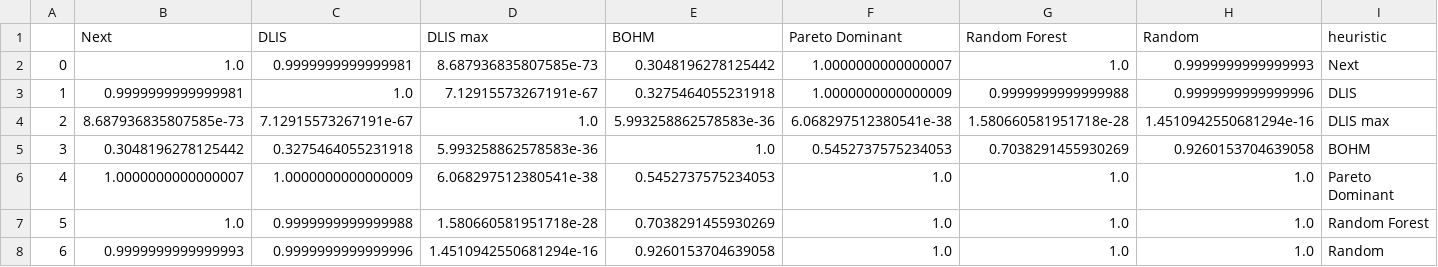
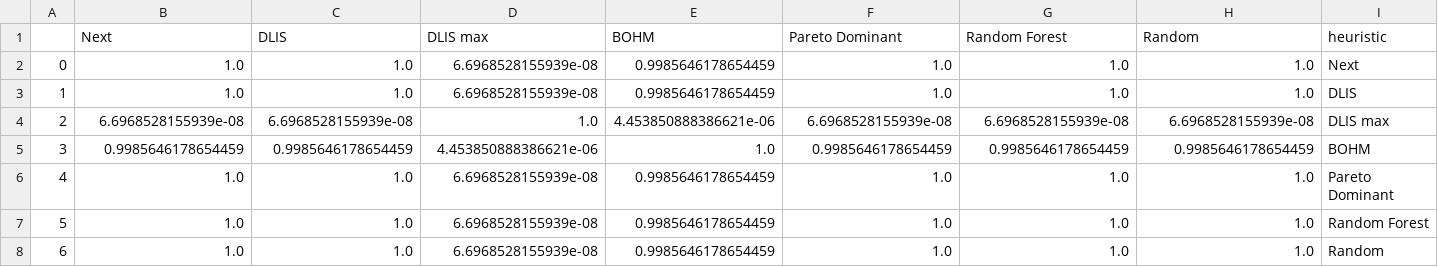
Before and after one commit to Saduras/SAT-solver, a CSV file: data/damhard_p_value_solved_sudoku.csv, drawn as a sheet.

Commit message:
Use correct source data for p-values

```diff
--- a/data/damhard_p_value_solved_sudoku.csv
+++ b/data/damhard_p_value_solved_sudoku.csv
@@ -1,8 +1,8 @@
 ,Next,DLIS,DLIS max,BOHM,Pareto Dominant,Random Forest,Random,heuristic
-0,1.0,0.9999999999999981,8.687936835807585e-73,0.3048196278125442,1.0000000000000007,1.0,0.9999999999999993,Next
-1,0.9999999999999981,1.0,7.12915573267191e-67,0.3275464055231918,1.0000000000000009,0.9999999999999988,0.9999999999999996,DLIS
-2,8.687936835807585e-73,7.12915573267191e-67,1.0,5.993258862578583e-36,6.068297512380541e-38,1.580660581951718e-28,1.4510942550681294e-16,DLIS max
-3,0.3048196278125442,0.3275464055231918,5.993258862578583e-36,1.0,0.5452737575234053,0.7038291455930269,0.9260153704639058,BOHM
-4,1.0000000000000007,1.0000000000000009,6.068297512380541e-38,0.5452737575234053,1.0,1.0,1.0,Pareto Dominant
-5,1.0,0.9999999999999988,1.580660581951718e-28,0.7038291455930269,1.0,1.0,1.0,Random Forest
-6,0.9999999999999993,0.9999999999999996,1.4510942550681294e-16,0.9260153704639058,1.0,1.0,1.0,Random
+0,1.0,1.0,6.6968528155939e-08,0.9985646178654459,1.0,1.0,1.0,Next
+1,1.0,1.0,6.6968528155939e-08,0.9985646178654459,1.0,1.0,1.0,DLIS
+2,6.6968528155939e-08,6.6968528155939e-08,1.0,4.453850888386621e-06,6.6968528155939e-08,6.6968528155939e-08,6.6968528155939e-08,DLIS max
+3,0.9985646178654459,0.9985646178654459,4.453850888386621e-06,1.0,0.9985646178654459,0.9985646178654459,0.9985646178654459,BOHM
+4,1.0,1.0,6.6968528155939e-08,0.9985646178654459,1.0,1.0,1.0,Pareto Dominant
+5,1.0,1.0,6.6968528155939e-08,0.9985646178654459,1.0,1.0,1.0,Random Forest
+6,1.0,1.0,6.6968528155939e-08,0.9985646178654459,1.0,1.0,1.0,Random
```
Also changed, not shown: data/damhard_p_value_DP_calls.csv, data/damhard_p_value_assign_calls.csv, 7 other files.
